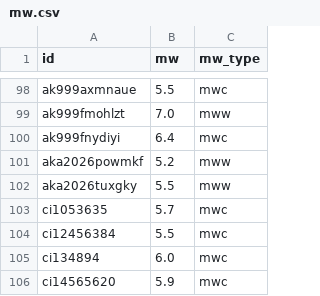
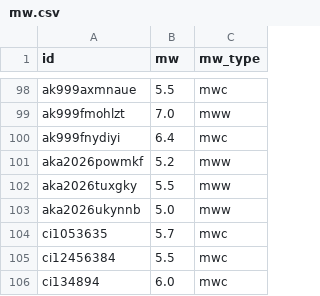
Before and after one commit to judithhubbard/earthquake-stats, a CSV file: pipeline/mw.csv, drawn as a sheet; only a part is shown, gaps mark what is left out; the shorter side is filled out with more unchanged rows; the diff names each change by its address in the sheet, - before the commit and + after, or states it on an @@ line.

```diff
--- a/pipeline/mw.csv
+++ b/pipeline/mw.csv
+row 103: aka2026ukynnb | 5.0 | mww
```
